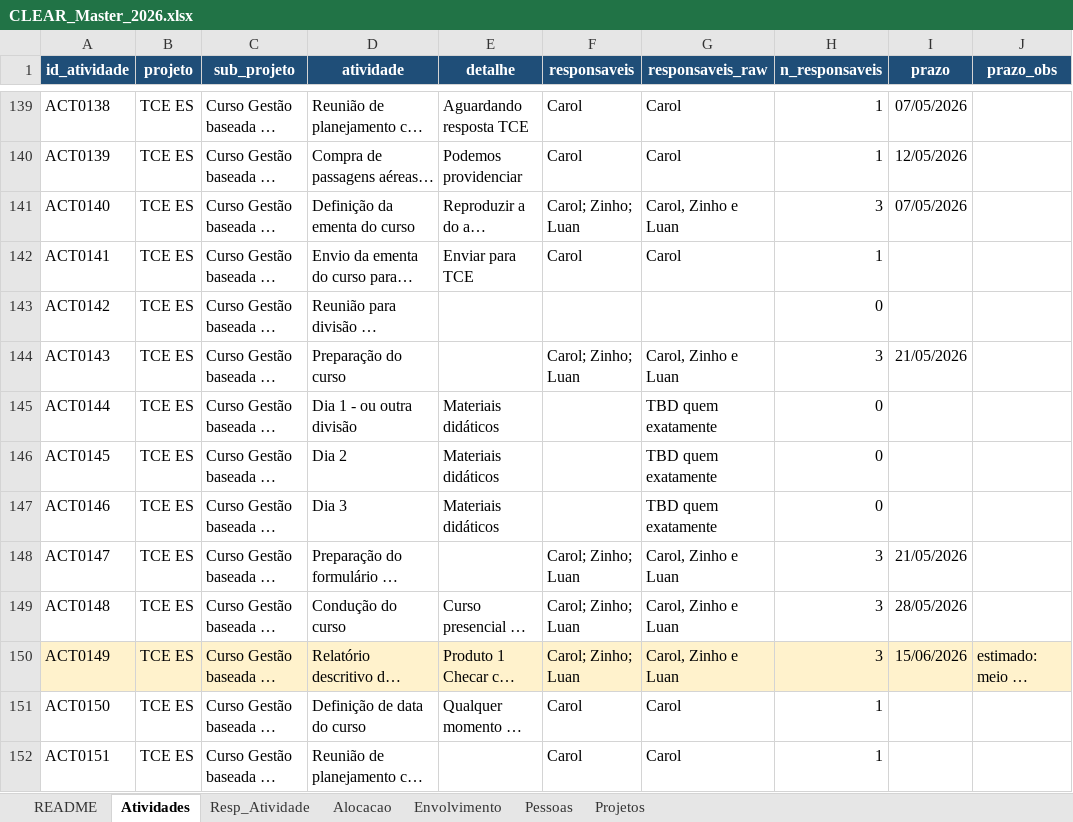
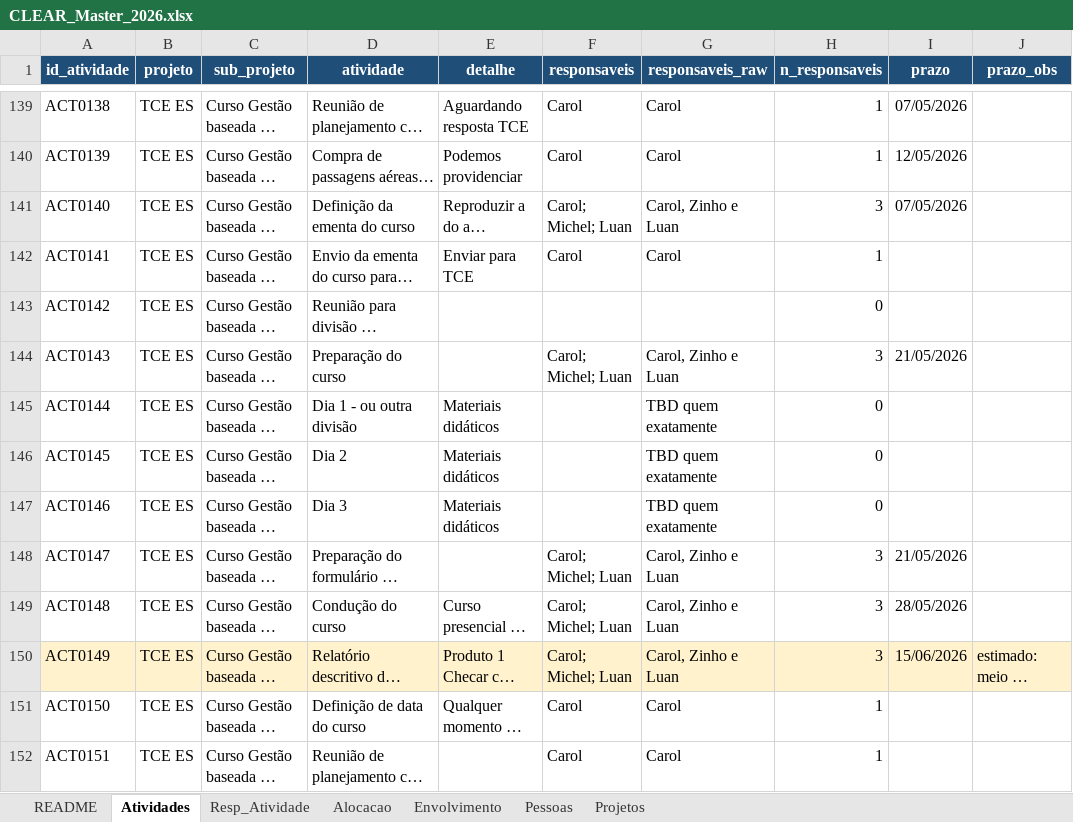
Before and after one commit to caiodesouzacastro/clear-2026, an Excel workbook: CLEAR_Master_2026.xlsx, sheet Atividades, drawn as a sheet; only a part is shown, gaps mark what is left out; long unchanged cells end in …; values as stored, in another font and other column widths than the file's, no borders; the diff covers the shown part only; the diff names each change by its address in the sheet, - before the commit and + after, or states it on an @@ line.

```diff
--- a/CLEAR_Master_2026.xlsx (sheet Atividades)
+++ b/CLEAR_Master_2026.xlsx (sheet Atividades)
-F141 (responsaveis): Carol; Zinho; Luan
+F141 (responsaveis): Carol; Michel; Luan
-F144 (responsaveis): Carol; Zinho; Luan
+F144 (responsaveis): Carol; Michel; Luan
-F148:F150 (responsaveis): Carol; Zinho; Luan
+F148:F150 (responsaveis): Carol; Michel; Luan
```
Also changed, not shown: 23 edited cells elsewhere in this sheet, sheet Alocacao, sheet Envolvimento, sheet Resp_Atividade, sheet Pessoas, 1 other file.
